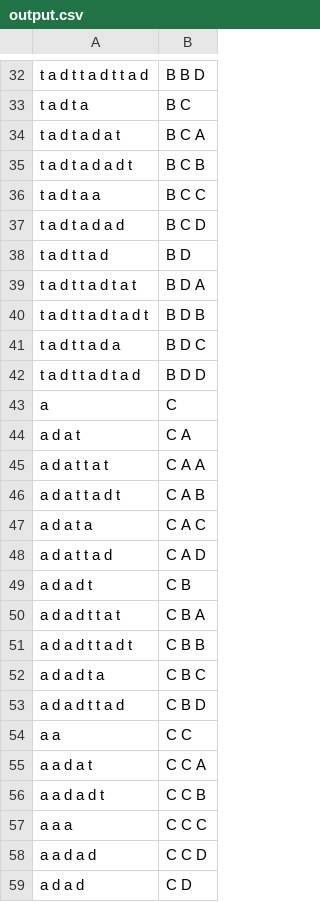
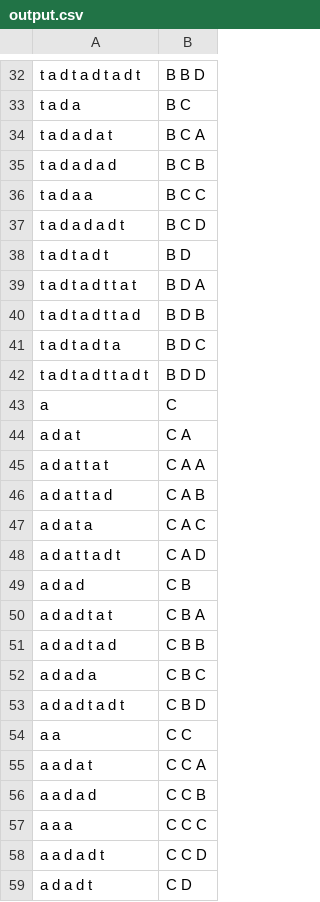
Before and after one commit to rucll/ur_learning, a CSV file: data/output.csv, drawn as a sheet; only a part is shown, gaps mark what is left out; the diff covers the shown part only; the diff names each change by its address in the sheet, - before the commit and + after, or states it on an @@ line.

```diff
--- a/data/output.csv
+++ b/data/output.csv
-A32: t a d t t a d t t a d
+A32: t a d t a d t a d t
-A33: t a d t a
+A33: t a d a
-A34: t a d t a d a t
+A34: t a d a d a t
-A35: t a d t a d a d t
+A35: t a d a d a d
-A36: t a d t a a
+A36: t a d a a
-A37: t a d t a d a d
+A37: t a d a d a d t
-A38: t a d t t a d
+A38: t a d t a d t
-A39: t a d t t a d t a t
+A39: t a d t a d t t a t
-A40: t a d t t a d t a d t
+A40: t a d t a d t t a d
-A41: t a d t t a d a
+A41: t a d t a d t a
-A42: t a d t t a d t a d
+A42: t a d t a d t t a d t
-A46: a d a t t a d t
+A46: a d a t t a d
-A48: a d a t t a d
+A48: a d a t t a d t
-A49: a d a d t
+A49: a d a d
-A50: a d a d t t a t
+A50: a d a d t a t
-A51: a d a d t t a d t
+A51: a d a d t a d
-A52: a d a d t a
+A52: a d a d a
-A53: a d a d t t a d
+A53: a d a d t a d t
-A56: a a d a d t
+A56: a a d a d
-A58: a a d a d
+A58: a a d a d t
-A59: a d a d
+A59: a d a d t
```
Also changed, not shown: 49 edited cells elsewhere in this file, 2 other files.
